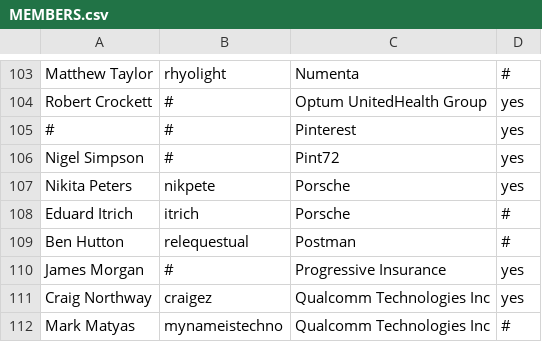
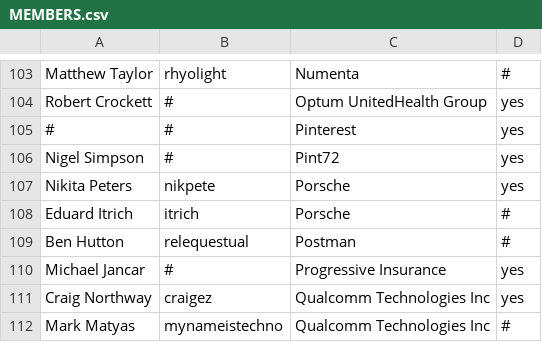
Before and after one commit to todogroup/governance, a CSV file: MEMBERS.csv, drawn as a sheet; only a part is shown, gaps mark what is left out.

Commit message:
Update MEMBERS.csv
Signed-off-by: Ana Jimenez Santamaria <ana@todogroup.org>

```diff
--- a/MEMBERS.csv
+++ b/MEMBERS.csv
@@ -109,3 +109,3 @@ Eduard Itrich,itrich,Porsche,#
 Ben Hutton,relequestual,Postman,#
-James Morgan,#,Progressive Insurance,yes
+Michael Jancar,#,Progressive Insurance,yes
 Craig Northway,craigez,Qualcomm Technologies Inc,yes
```
